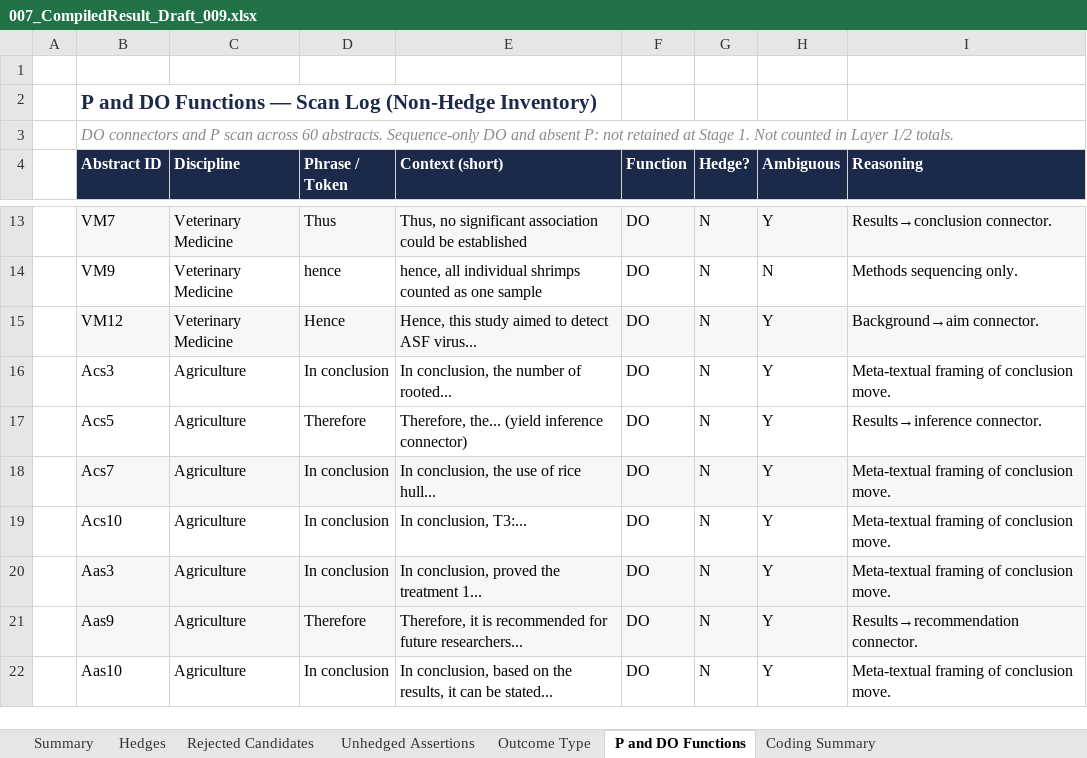
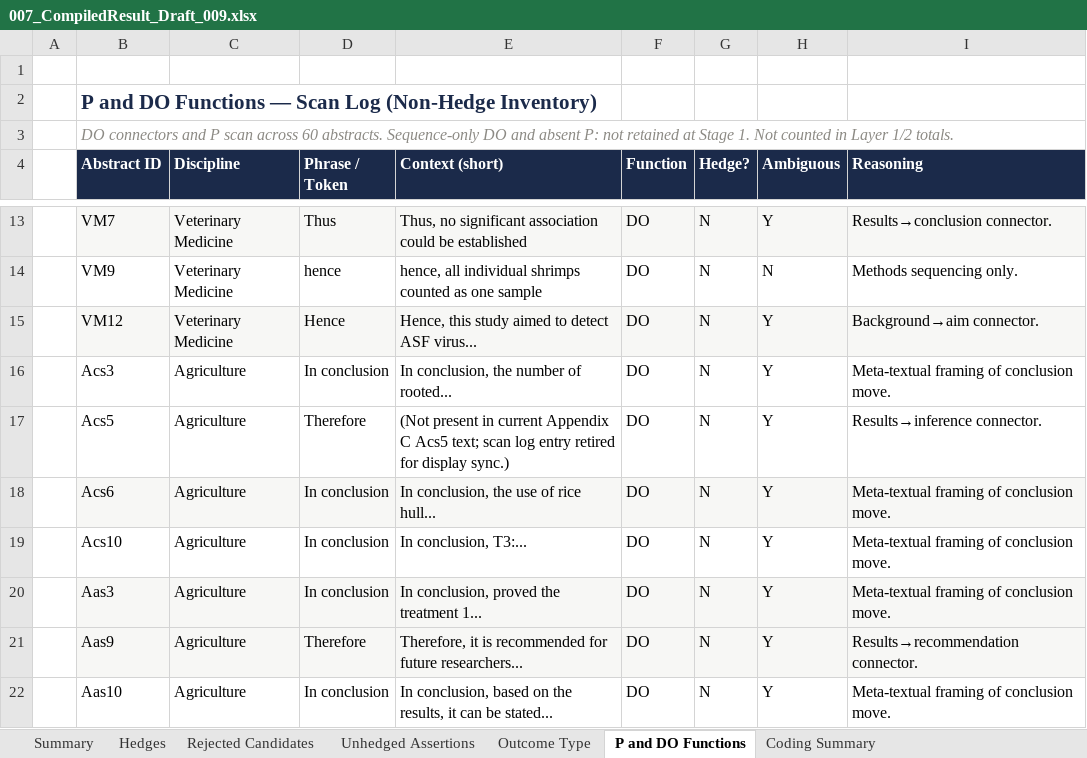
Before and after one commit to ckmanuel/thesis-memory, an Excel workbook: thesis/007_CompiledResult_Draft_009.xlsx, sheet P and DO Functions, drawn as a sheet; only a part is shown, gaps mark what is left out; values as stored, in another font and other column widths than the file's, no borders; the diff names each change by its address in the sheet, - before the commit and + after, or states it on an @@ line.

Commit message:
Excel: fix DO scan log Acs6 rice hull; note Acs5 Therefore absent in App C

```diff
--- a/thesis/007_CompiledResult_Draft_009.xlsx (sheet P and DO Functions)
+++ b/thesis/007_CompiledResult_Draft_009.xlsx (sheet P and DO Functions)
-E17 (Context (short)): Therefore, the... (yield inference connector)
+E17 (Context (short)): (Not present in current Appendix C Acs5 text; scan log entry retired for display sync.)
-B18 (Abstract ID): Acs7
+B18 (Abstract ID): Acs6
```
Also changed, not shown: 1 other file.
